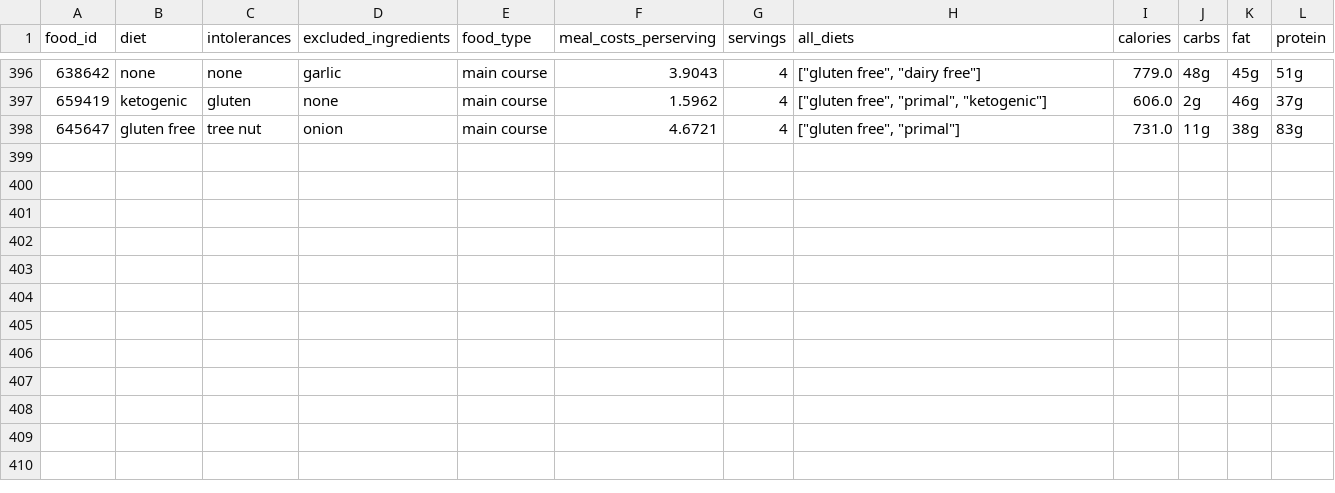
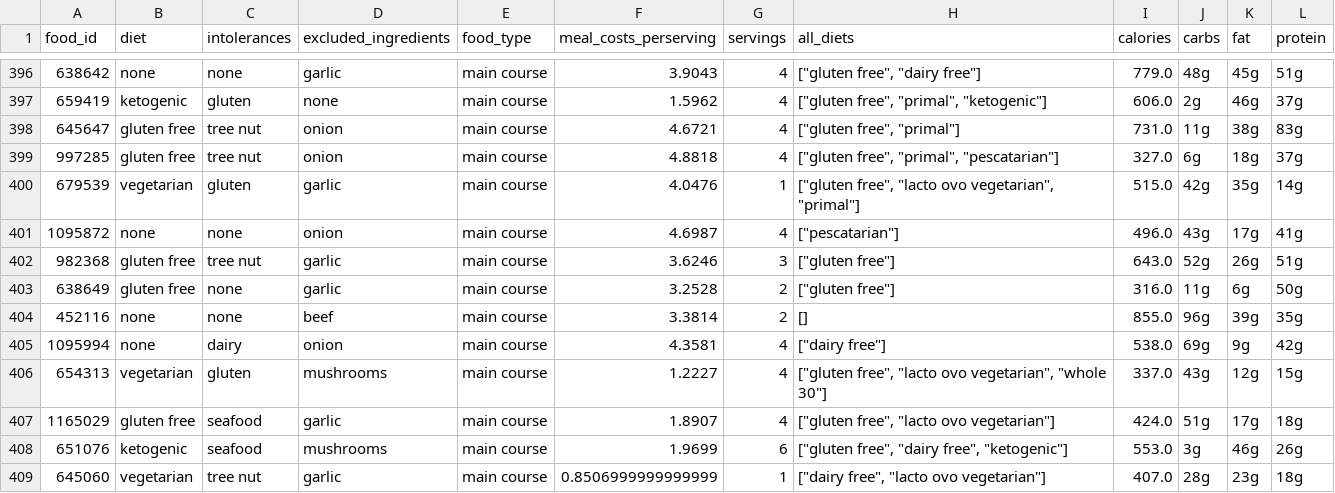
Before and after one commit to Joel45678/Project_rep_CS, a CSV file: src/data/training_data_nutrition.csv, drawn as a sheet; only a part is shown, gaps mark what is left out; the diff names each change by its address in the sheet, - before the commit and + after, or states it on an @@ line.

```diff
--- a/src/data/training_data_nutrition.csv
+++ b/src/data/training_data_nutrition.csv
+row 399: 997285 | gluten free | tree nut | onion | main course | 4.8818 | 4 | ["gluten free", "primal", "pescatarian"] | 327.0 | 6g | 18g | 37g
+row 400: 679539 | vegetarian | gluten | garlic | main course | 4.0476 | 1 | ["gluten free", "lacto ovo vegetarian", "primal"] | 515.0 | 42g | 35g | 14g
+row 401: 1095872 | none | none | onion | main course | 4.6987 | 4 | ["pescatarian"] | 496.0 | 43g | 17g | 41g
+row 402: 982368 | gluten free | tree nut | garlic | main course | 3.6246 | 3 | ["gluten free"] | 643.0 | 52g | 26g | 51g
+row 403: 638649 | gluten free | none | garlic | main course | 3.2528 | 2 | ["gluten free"] | 316.0 | 11g | 6g | 50g
+row 404: 452116 | none | none | beef | main course | 3.3814 | 2 | [] | 855.0 | 96g | 39g | 35g
+row 405: 1095994 | none | dairy | onion | main course | 4.3581 | 4 | ["dairy free"] | 538.0 | 69g | 9g | 42g
+row 406: 654313 | vegetarian | gluten | mushrooms | main course | 1.2227 | 4 | ["gluten free", "lacto ovo vegetarian", "whole 30"] | 337.0 | 43g | 12g | 15g
+row 407: 1165029 | gluten free | seafood | garlic | main course | 1.8907 | 4 | ["gluten free", "lacto ovo vegetarian"] | 424.0 | 51g | 17g | 18g
+row 408: 651076 | ketogenic | seafood | mushrooms | main course | 1.9699 | 6 | ["gluten free", "dairy free", "ketogenic"] | 553.0 | 3g | 46g | 26g
+row 409: 645060 | vegetarian | tree nut | garlic | main course | 0.8506999999999999 | 1 | ["dairy free", "lacto ovo vegetarian"] | 407.0 | 28g | 23g | 18g
```
Also changed, not shown: 2 other files.
